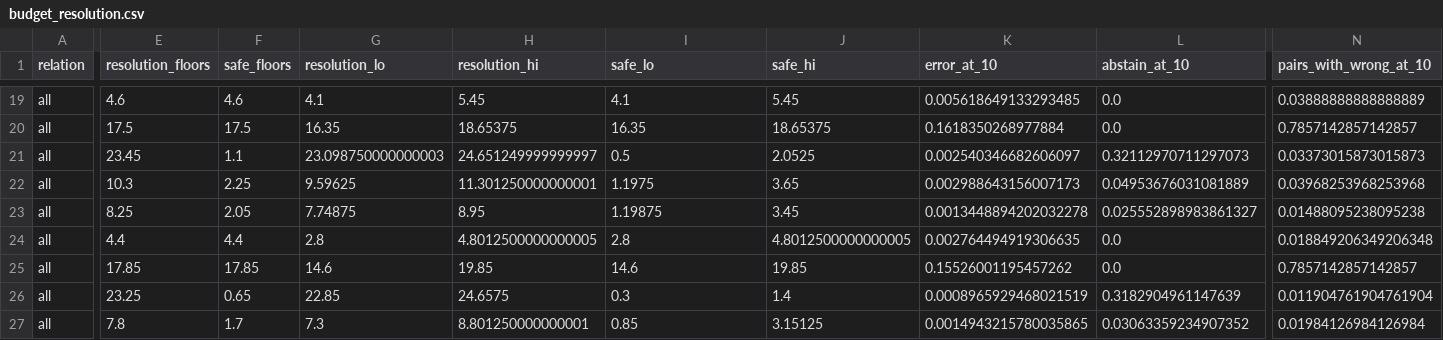
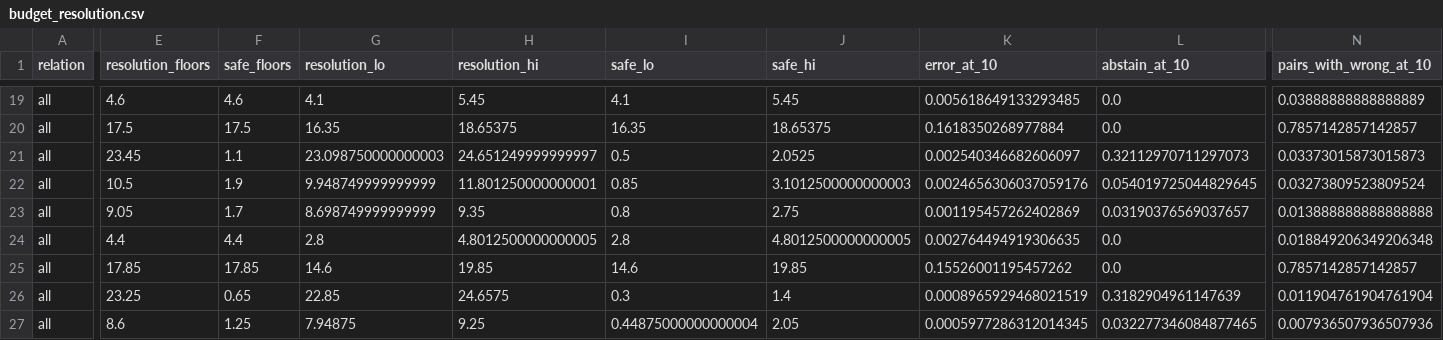
Before and after one commit to htcanseven/Claude, a CSV file: results/budget_resolution.csv, drawn as a sheet; only a part is shown, gaps mark what is left out; the diff covers the shown part only; the diff names each change by its address in the sheet, - before the commit and + after, or states it on an @@ line.

```diff
--- a/results/budget_resolution.csv
+++ b/results/budget_resolution.csv
-E22 (resolution_floors): 10.3
+E22 (resolution_floors): 10.5
-F22 (safe_floors): 2.25
+F22 (safe_floors): 1.9
-G22 (resolution_lo): 9.59625
+G22 (resolution_lo): 9.948749999999999
-H22 (resolution_hi): 11.301250000000001
+H22 (resolution_hi): 11.801250000000001
-I22 (safe_lo): 1.1975
+I22 (safe_lo): 0.85
-J22 (safe_hi): 3.65
+J22 (safe_hi): 3.1012500000000003
-K22 (error_at_10): 0.002988643156007173
+K22 (error_at_10): 0.0024656306037059176
-L22 (abstain_at_10): 0.04953676031081889
+L22 (abstain_at_10): 0.054019725044829645
-N22 (pairs_with_wrong_at_10): 0.03968253968253968
+N22 (pairs_with_wrong_at_10): 0.03273809523809524
-E23 (resolution_floors): 8.25
+E23 (resolution_floors): 9.05
-F23 (safe_floors): 2.05
+F23 (safe_floors): 1.7
-G23 (resolution_lo): 7.74875
+G23 (resolution_lo): 8.698749999999999
-H23 (resolution_hi): 8.95
+H23 (resolution_hi): 9.35
-I23 (safe_lo): 1.19875
+I23 (safe_lo): 0.8
-J23 (safe_hi): 3.45
+J23 (safe_hi): 2.75
-K23 (error_at_10): 0.0013448894202032278
+K23 (error_at_10): 0.001195457262402869
-L23 (abstain_at_10): 0.025552898983861327
+L23 (abstain_at_10): 0.03190376569037657
-N23 (pairs_with_wrong_at_10): 0.01488095238095238
+N23 (pairs_with_wrong_at_10): 0.013888888888888888
-E27 (resolution_floors): 7.8
+E27 (resolution_floors): 8.6
-F27 (safe_floors): 1.7
+F27 (safe_floors): 1.25
-G27 (resolution_lo): 7.3
+G27 (resolution_lo): 7.94875
-H27 (resolution_hi): 8.801250000000001
+H27 (resolution_hi): 9.25
-I27 (safe_lo): 0.85
+I27 (safe_lo): 0.44875000000000004
-J27 (safe_hi): 3.15125
+J27 (safe_hi): 2.05
-K27 (error_at_10): 0.0014943215780035865
+K27 (error_at_10): 0.0005977286312014345
-L27 (abstain_at_10): 0.03063359234907352
+L27 (abstain_at_10): 0.032277346084877465
-N27 (pairs_with_wrong_at_10): 0.01984126984126984
+N27 (pairs_with_wrong_at_10): 0.007936507936507936
```
Also changed, not shown: 92 edited cells elsewhere in this file, results/budget_design.csv, results/rob_refit.csv, 24 other files.
